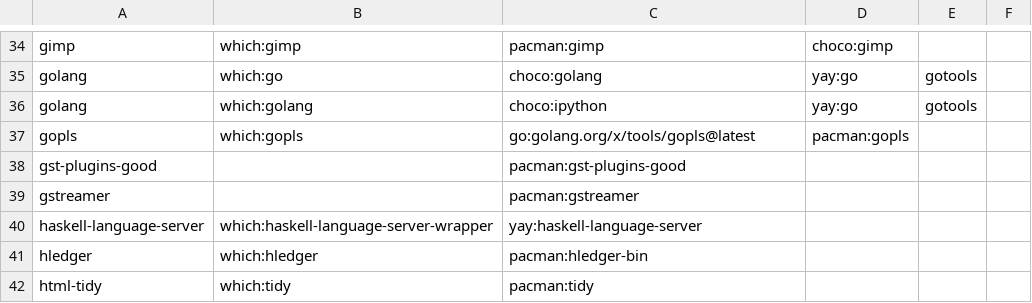
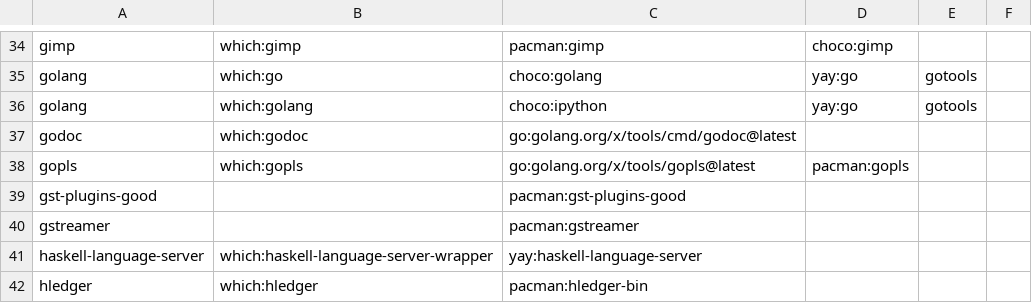
Before and after one commit to mohkale/dotfiles, a CSV file: setup/packages.csv, drawn as a sheet; only a part is shown, gaps mark what is left out; the shorter side is filled out with more unchanged rows.

Commit message:
langs/go: Add godoc

```diff
--- a/setup/packages.csv
+++ b/setup/packages.csv
@@ -36,2 +36,3 @@ golang,which:go,choco:golang,yay:go,gotools
 golang,which:golang,choco:ipython,yay:go,gotools
+godoc,which:godoc,go:golang.org/x/tools/cmd/godoc@latest
 gopls,which:gopls,go:golang.org/x/tools/gopls@latest,pacman:gopls
```
Also changed, not shown: 1 other file.
